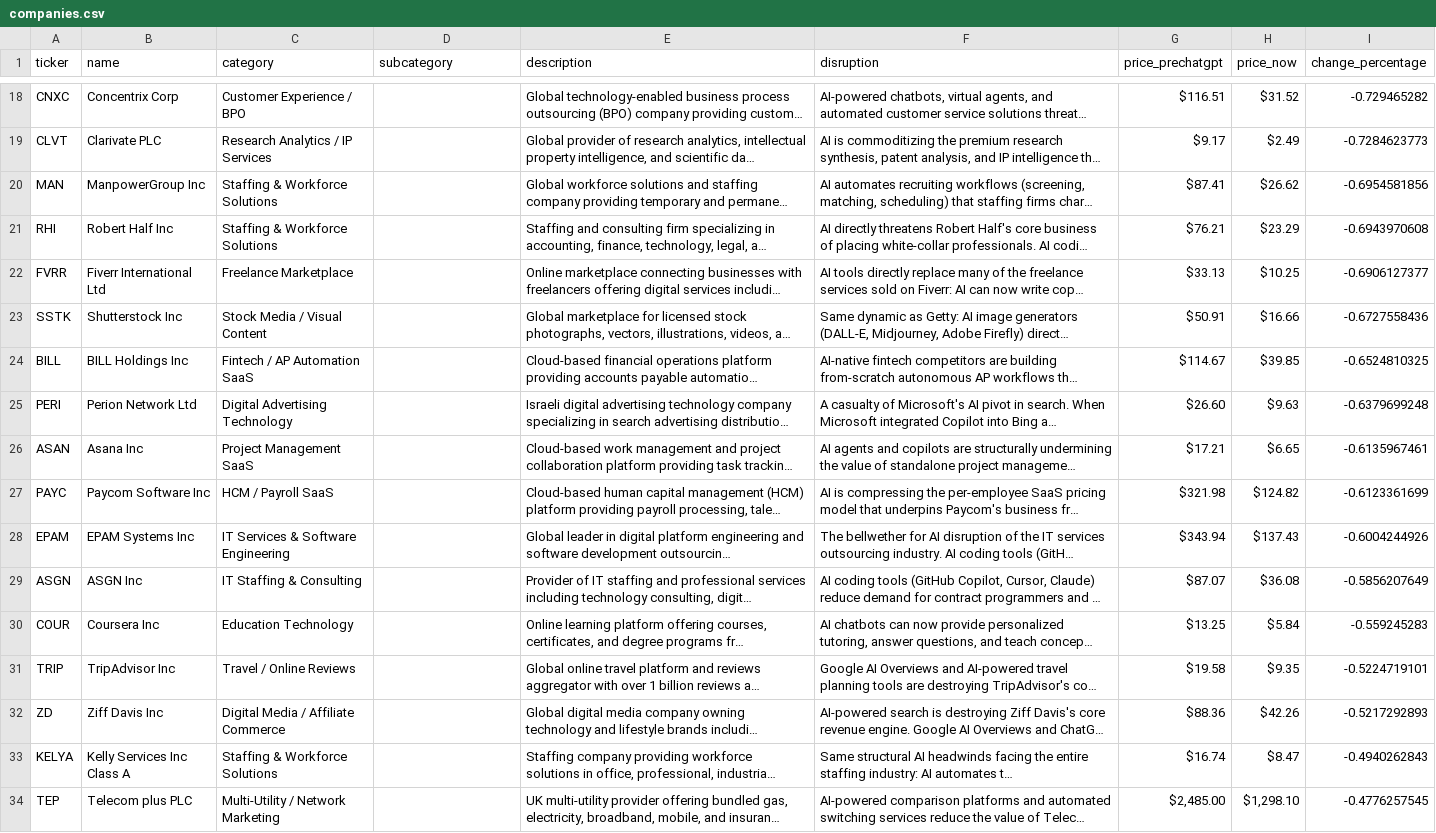
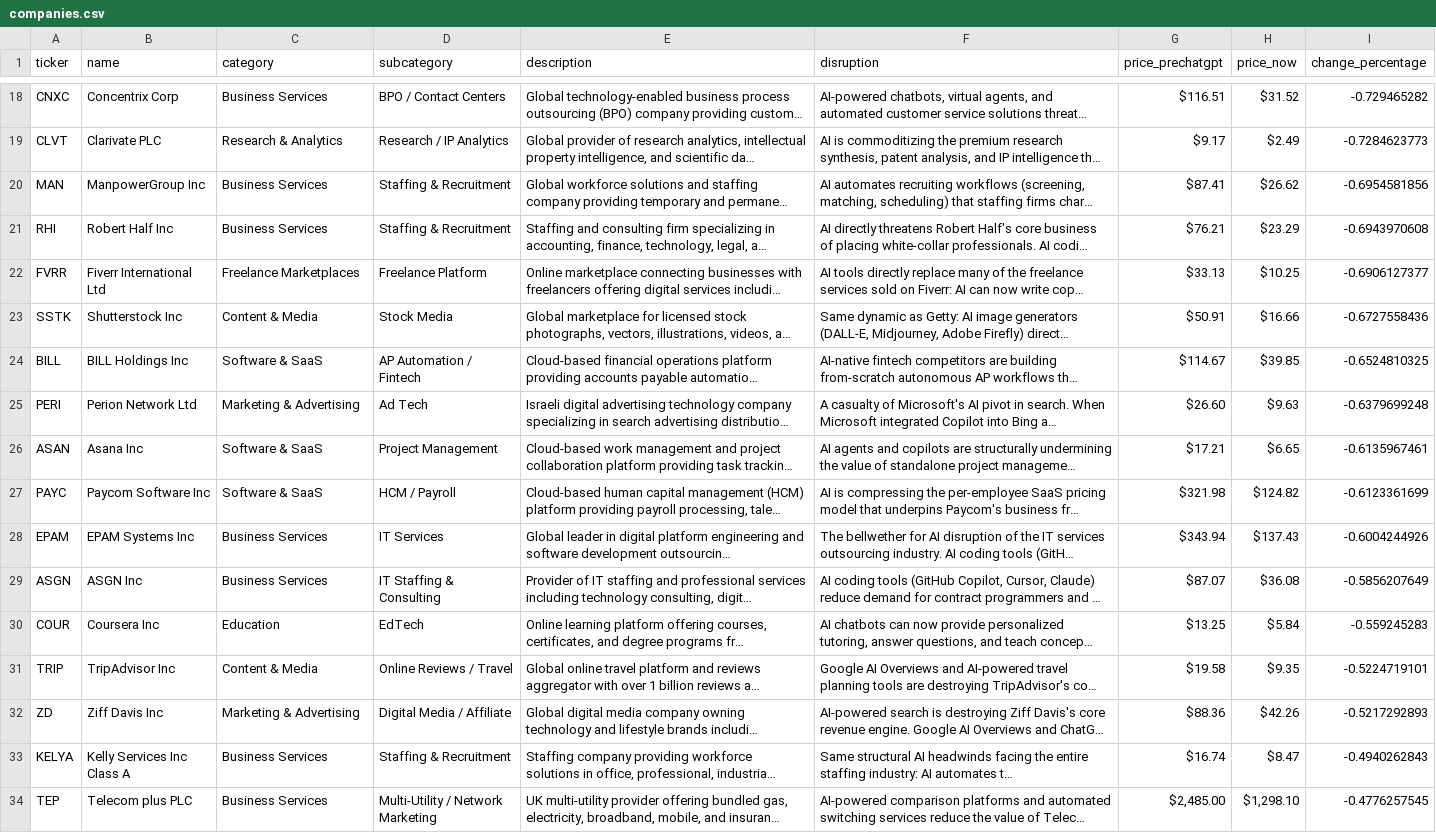
Before and after one commit to simonmesmith/ai-disrupted-companies, a CSV file: companies.csv, drawn as a sheet; only a part is shown, gaps mark what is left out; long unchanged cells end in …; the diff covers the shown part only; the diff names each change by its address in the sheet, - before the commit and + after, or states it on an @@ line.

```diff
--- a/companies.csv
+++ b/companies.csv
-C18 (category): Customer Experience / BPO
+C18 (category): Business Services
-D18 (subcategory): (empty)
+D18 (subcategory): BPO / Contact Centers
-C19 (category): Research Analytics / IP Services
+C19 (category): Research & Analytics
-D19 (subcategory): (empty)
+D19 (subcategory): Research / IP Analytics
-C20:C21 (category): Staffing & Workforce Solutions
+C20:C21 (category): Business Services
-D20:D21 (subcategory): (empty)
+D20:D21 (subcategory): Staffing & Recruitment
-C22 (category): Freelance Marketplace
+C22 (category): Freelance Marketplaces
-D22 (subcategory): (empty)
+D22 (subcategory): Freelance Platform
-C23 (category): Stock Media / Visual Content
+C23 (category): Content & Media
-D23 (subcategory): (empty)
+D23 (subcategory): Stock Media
-C24 (category): Fintech / AP Automation SaaS
+C24 (category): Software & SaaS
-D24 (subcategory): (empty)
+D24 (subcategory): AP Automation / Fintech
-C25 (category): Digital Advertising Technology
+C25 (category): Marketing & Advertising
-D25 (subcategory): (empty)
+D25 (subcategory): Ad Tech
-C26 (category): Project Management SaaS
+C26 (category): Software & SaaS
-D26 (subcategory): (empty)
+D26 (subcategory): Project Management
-C27 (category): HCM / Payroll SaaS
+C27 (category): Software & SaaS
-D27 (subcategory): (empty)
+D27 (subcategory): HCM / Payroll
-C28 (category): IT Services & Software Engineering
+C28 (category): Business Services
-D28 (subcategory): (empty)
+D28 (subcategory): IT Services
-C29 (category): IT Staffing & Consulting
+C29 (category): Business Services
-D29 (subcategory): (empty)
+D29 (subcategory): IT Staffing & Consulting
-C30 (category): Education Technology
+C30 (category): Education
-D30 (subcategory): (empty)
+D30 (subcategory): EdTech
-C31 (category): Travel / Online Reviews
+C31 (category): Content & Media
-D31 (subcategory): (empty)
+D31 (subcategory): Online Reviews / Travel
-C32 (category): Digital Media / Affiliate Commerce
+C32 (category): Marketing & Advertising
-D32 (subcategory): (empty)
+D32 (subcategory): Digital Media / Affiliate
-C33 (category): Staffing & Workforce Solutions
+C33 (category): Business Services
-D33 (subcategory): (empty)
+D33 (subcategory): Staffing & Recruitment
-C34 (category): Multi-Utility / Network Marketing
+C34 (category): Business Services
-D34 (subcategory): (empty)
+D34 (subcategory): Multi-Utility / Network Marketing
```
Also changed, not shown: 52 edited cells elsewhere in this file.
